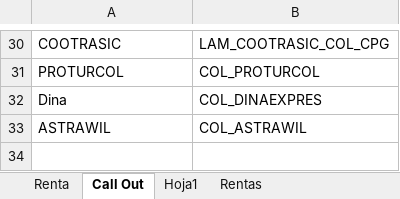
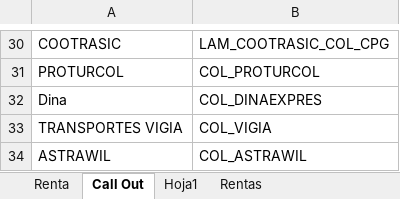
Before and after one commit to julianromero02/SLB_Practicas, an Excel workbook: Livianos/Placas.xlsx, sheet Call Out, drawn as a sheet; only a part is shown, gaps mark what is left out; values as stored, in another font and other column widths than the file's, no borders; the diff names each change by its address in the sheet, - before the commit and + after, or states it on an @@ line.

```diff
--- a/Livianos/Placas.xlsx (sheet Call Out)
+++ b/Livianos/Placas.xlsx (sheet Call Out)
+row 33: TRANSPORTES VIGIA | COL_VIGIA
```
Also changed, not shown: sheet Rentas, Informe Diario/Mantenimiento.xlsx, Informe Diario/livianos.xlsx, 25 other files.
